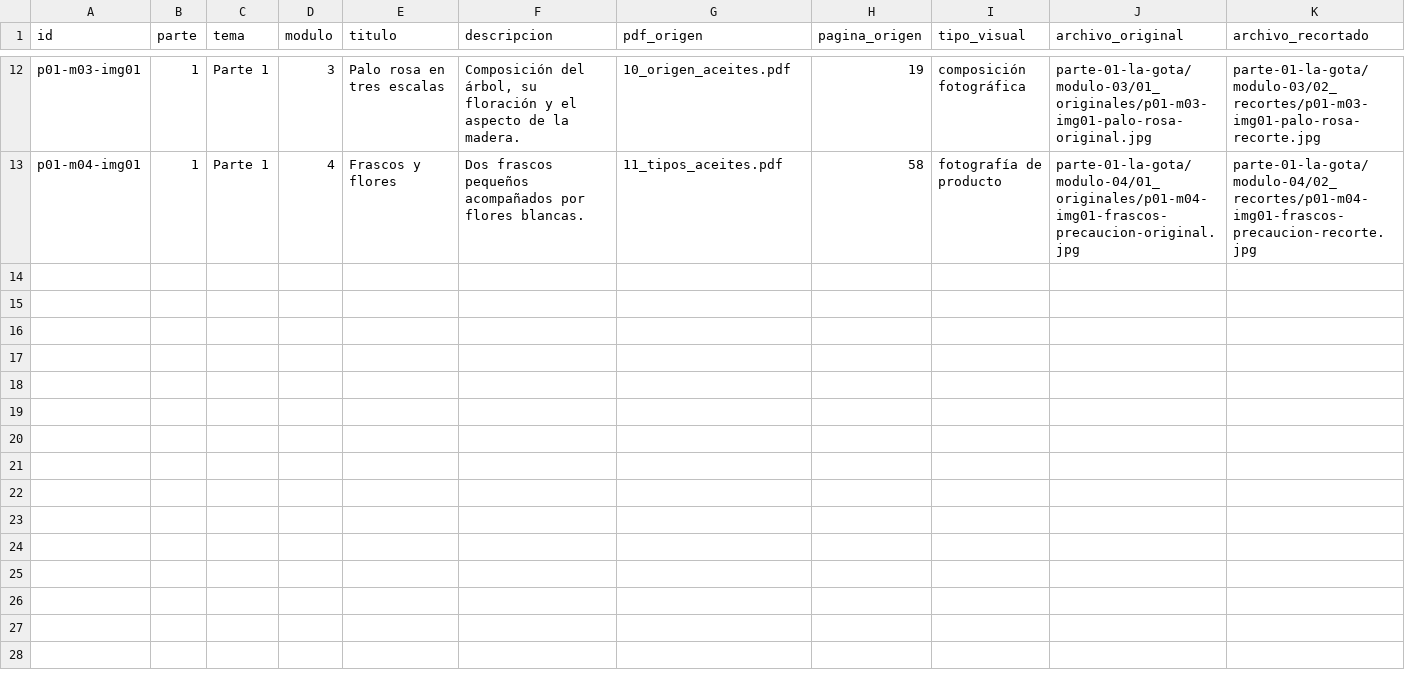
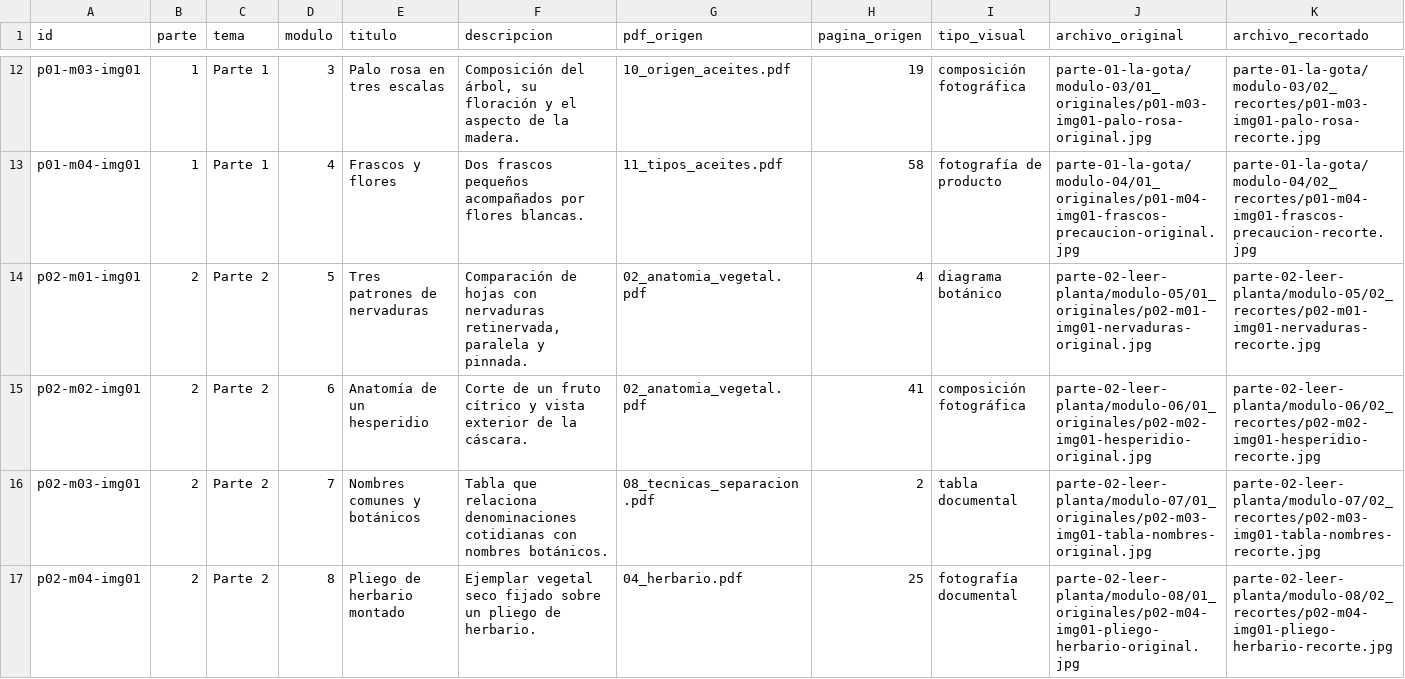
Before and after one commit to lostandloudart/microcurso-demo, a CSV file: 03_IMAGENES/inventario_imagenes.csv, drawn as a sheet; only a part is shown, gaps mark what is left out; rows hold the shown columns only; the diff names each change by its address in the sheet, - before the commit and + after, or states it on an @@ line.

Commit message:
feat: publicar la parte 2 del curso (#5)
Co-authored-by: Fermin <valerosfilm@gmail.com>

```diff
--- a/03_IMAGENES/inventario_imagenes.csv
+++ b/03_IMAGENES/inventario_imagenes.csv
+row 14: p02-m01-img01 | 2 | Parte 2 | 5 | Tres patrones de nervaduras | Comparación de hojas con nervaduras retinervada, paralela y pinnada. | 02_anatomia_vegetal.pdf | 4 | diagrama botánico | parte-02-leer-planta/modulo-05/01_originales/p02-m01-img01-nervaduras-original.jpg | parte-02-leer-planta/modulo-05/02_recortes/p02-m01-img01-nervaduras-recorte.jpg
+row 15: p02-m02-img01 | 2 | Parte 2 | 6 | Anatomía de un hesperidio | Corte de un fruto cítrico y vista exterior de la cáscara. | 02_anatomia_vegetal.pdf | 41 | composición fotográfica | parte-02-leer-planta/modulo-06/01_originales/p02-m02-img01-hesperidio-original.jpg | parte-02-leer-planta/modulo-06/02_recortes/p02-m02-img01-hesperidio-recorte.jpg
+row 16: p02-m03-img01 | 2 | Parte 2 | 7 | Nombres comunes y botánicos | Tabla que relaciona denominaciones cotidianas con nombres botánicos. | 08_tecnicas_separacion.pdf | 2 | tabla documental | parte-02-leer-planta/modulo-07/01_originales/p02-m03-img01-tabla-nombres-original.jpg | parte-02-leer-planta/modulo-07/02_recortes/p02-m03-img01-tabla-nombres-recorte.jpg
+row 17: p02-m04-img01 | 2 | Parte 2 | 8 | Pliego de herbario montado | Ejemplar vegetal seco fijado sobre un pliego de herbario. | 04_herbario.pdf | 25 | fotografía documental | parte-02-leer-planta/modulo-08/01_originales/p02-m04-img01-pliego-herbario-original.jpg | parte-02-leer-planta/modulo-08/02_recortes/p02-m04-img01-pliego-herbario-recorte.jpg
```
Also changed, not shown: 01_FUENTES/mapa_fuentes.csv, 42 other files.
